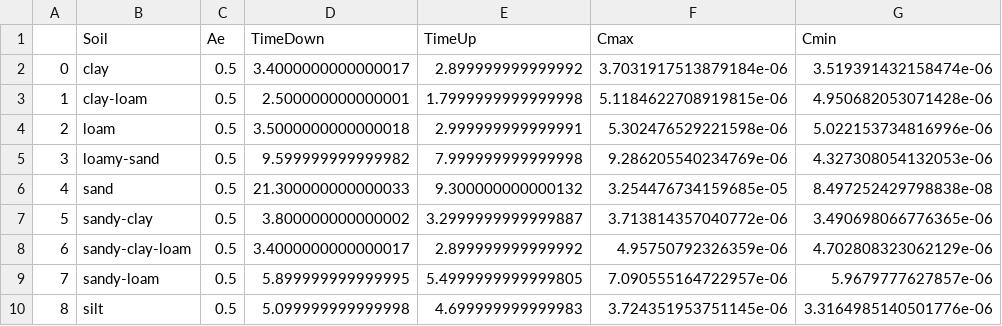
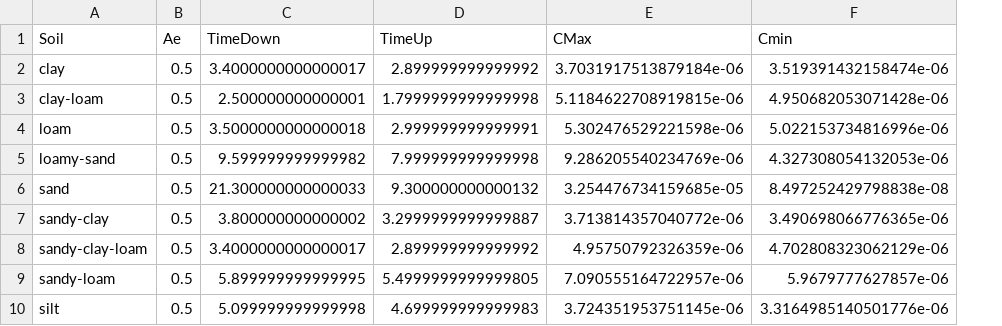
Before and after one commit to ankekod/temporal-variability-vapor-intrusion, a CSV file: data/transient-response/cstr-changes.csv, drawn as a sheet; only a part is shown; removed rows and columns are numbered as before the commit, all else as after; the diff names each change by its address in the sheet, - before the commit and + after, or states it on an @@ line.

Commit message:
Removed (old) index column

```diff
--- a/data/transient-response/cstr-changes.csv
+++ b/data/transient-response/cstr-changes.csv
-column A, rows 2-10: 0 | 1 | 2 | 3 | 4 | 5 | 6 | 7 | 8
-E1: Cmax
+E1: CMax
```
